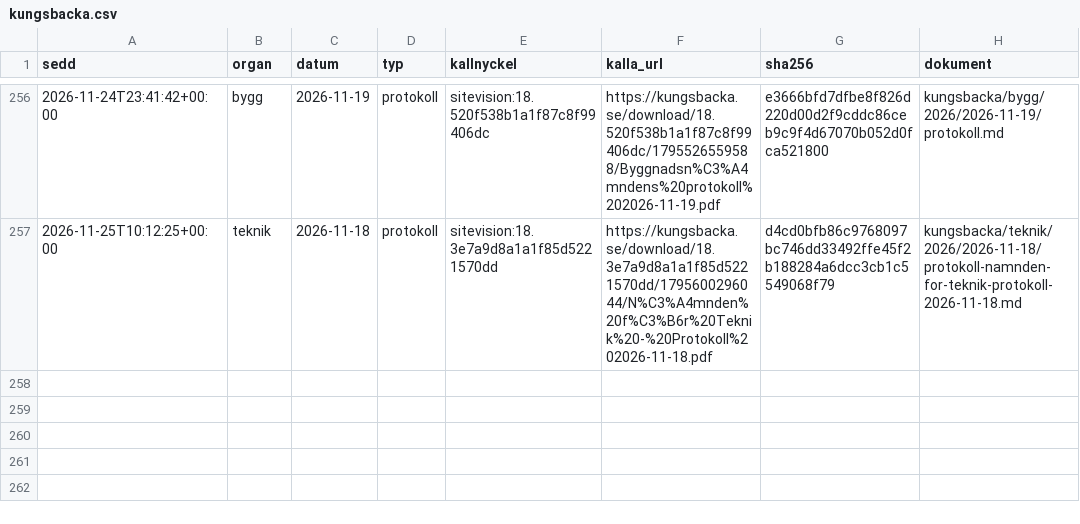
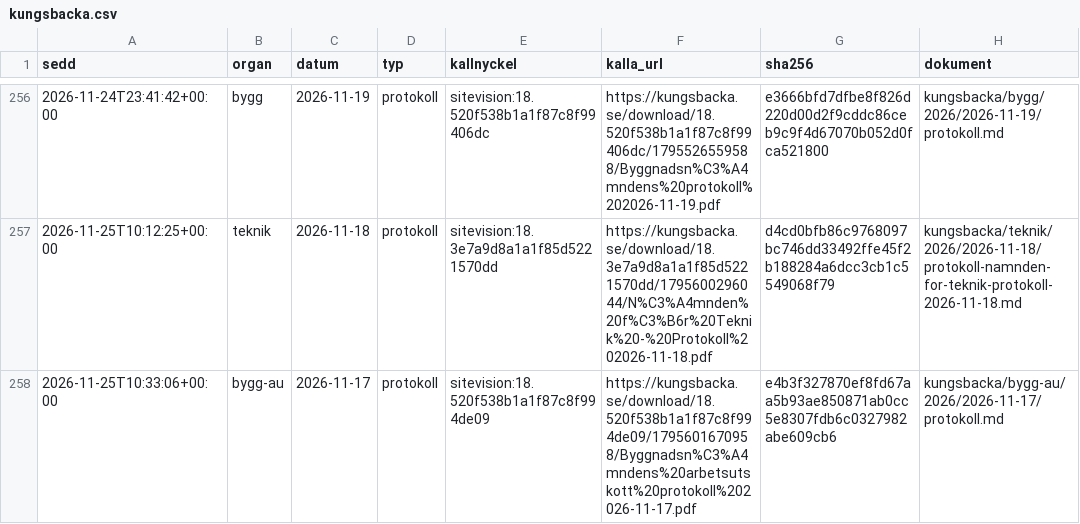
Before and after one commit to moggleif/kungsbackakommun, a CSV file: versioner/kungsbacka.csv, drawn as a sheet; only a part is shown, gaps mark what is left out; the diff names each change by its address in the sheet, - before the commit and + after, or states it on an @@ line.

```diff
--- a/versioner/kungsbacka.csv
+++ b/versioner/kungsbacka.csv
+row 258: 2026-11-25T10:33:06+00:00 | bygg-au | 2026-11-17 | protokoll | sitevision:18.520f538b1a1f87c8f994de09 | https://kungsbacka.se/download/18.520f538b1a1f87c8f994de09/1795601670958/Byggnadsn%C3%A4mndens%20arbetsutskott%20protokoll%202026-11-17.pdf | e4b3f327870ef8fd67aa5b93ae850871ab0cc5e8307fdb6c0327982abe609cb6 | kungsbacka/bygg-au/2026/2026-11-17/protokoll.md
```
Also changed, not shown: 2 other files.
